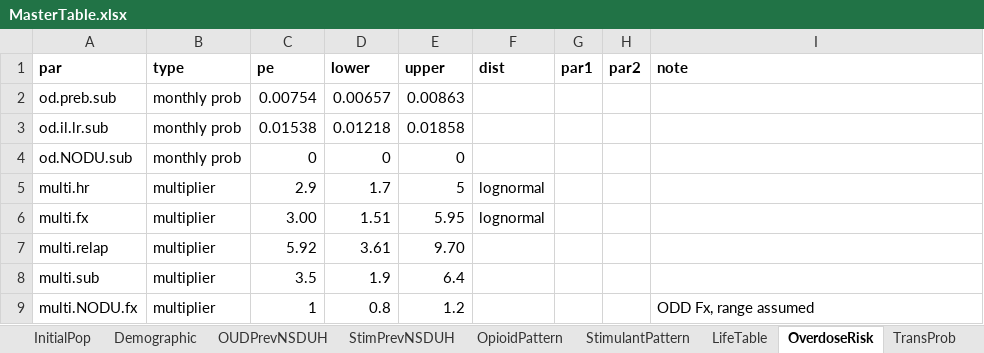
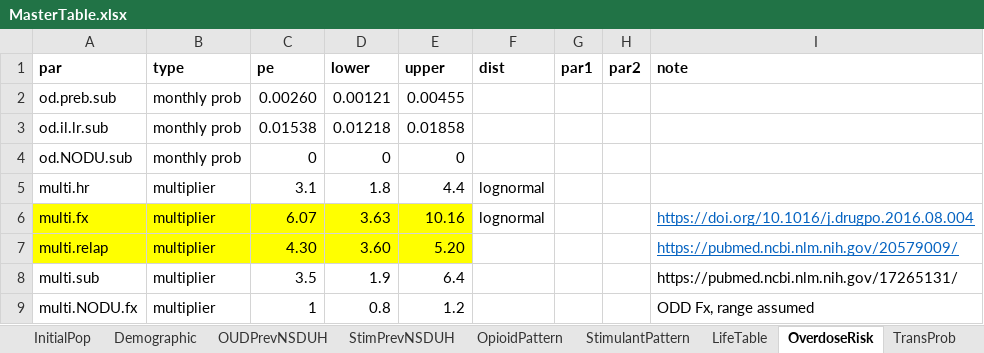
Before and after one commit to pph-collective/profound-model, an Excel workbook: Inputs/MasterTable.xlsx, sheet OverdoseRisk, drawn as a sheet; values as stored, in another font and other column widths than the file's, no borders; the diff names each change by its address in the sheet, - before the commit and + after, or states it on an @@ line.

```diff
--- a/Inputs/MasterTable.xlsx (sheet OverdoseRisk)
+++ b/Inputs/MasterTable.xlsx (sheet OverdoseRisk)
-C2 (pe): 0.00754
+C2 (pe): 0.00260
-D2 (lower): 0.00657
+D2 (lower): 0.00121
-E2 (upper): 0.00863
+E2 (upper): 0.00455
-C5 (pe): 2.9
+C5 (pe): 3.1
-D5 (lower): 1.7
+D5 (lower): 1.8
-E5 (upper): 5
+E5 (upper): 4.4
-A6:E7 fill: none
+A6:E7 fill: #FFFF00
-C6 (pe): 3.00
+C6 (pe): 6.07
-D6 (lower): 1.51
+D6 (lower): 3.63
-E6 (upper): 5.95
+E6 (upper): 10.16
-I6 (note): (empty)
+I6 (note): https://doi.org/10.1016/j.drugpo.2016.08.004
-C7 (pe): 5.92
+C7 (pe): 4.30
-D7 (lower): 3.61
+D7 (lower): 3.60
-E7 (upper): 9.70
+E7 (upper): 5.20
-I7 (note): (empty)
+I7 (note): https://pubmed.ncbi.nlm.nih.gov/20579009/
-I8 (note): (empty)
+I8 (note): https://pubmed.ncbi.nlm.nih.gov/17265131/
```
Also changed, not shown: sheet NxDataOEND, sheet CalibPar, sheet NxKit, sheet Mortality, sheet OpioidPattern, sheet TransProb, 1 more sheet, other sheet tabs, formulas that keep their value, 14 other files.
